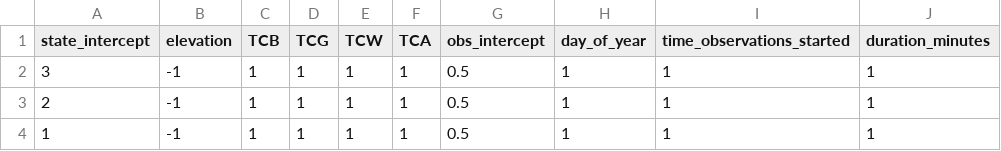
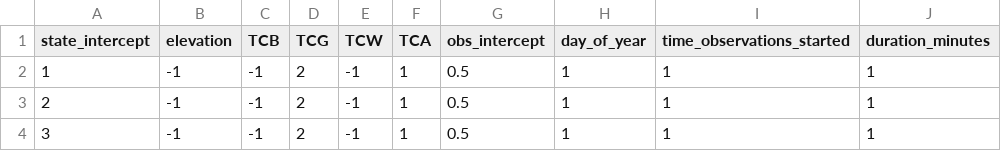
Before and after one commit to nahian-ahmed/Site-Clustering, a CSV file: config/simulation_parameters.csv, drawn as a sheet; only a part is shown; the diff names each change by its address in the sheet, - before the commit and + after, or states it on an @@ line.

Commit message:
...

```diff
--- a/config/simulation_parameters.csv
+++ b/config/simulation_parameters.csv
-A2 (state_intercept): 3
+A2 (state_intercept): 1
-C2:C4 (TCB): 1
+C2:C4 (TCB): -1
-D2:D4 (TCG): 1
+D2:D4 (TCG): 2
-E2:E4 (TCW): 1
+E2:E4 (TCW): -1
-A4 (state_intercept): 1
+A4 (state_intercept): 3
```
